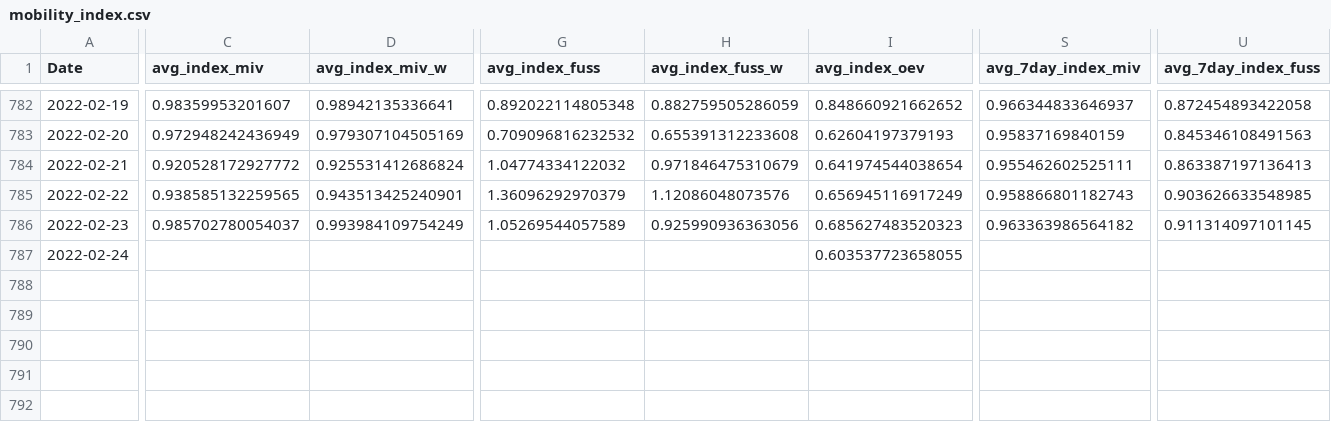
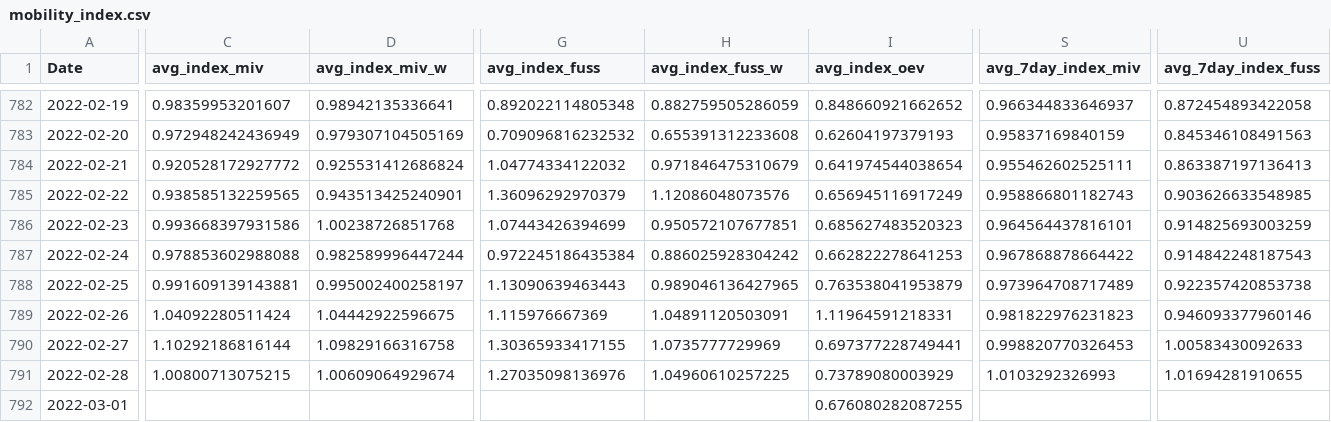
Before and after one commit to christophbaur/mobilitaets_index_zh, a CSV file: mobility_index.csv, drawn as a sheet; only a part is shown, gaps mark what is left out; rows hold the shown columns only; the diff covers the shown part only; the diff names each change by its address in the sheet, - before the commit and + after, or states it on an @@ line.

Commit message:
new data

```diff
--- a/mobility_index.csv
+++ b/mobility_index.csv
-C786 (avg_index_miv): 0.985702780054037
+C786 (avg_index_miv): 0.993668397931586
-D786 (avg_index_miv_w): 0.993984109754249
+D786 (avg_index_miv_w): 1.00238726851768
-G786 (avg_index_fuss): 1.05269544057589
+G786 (avg_index_fuss): 1.07443426394699
-H786 (avg_index_fuss_w): 0.925990936363056
+H786 (avg_index_fuss_w): 0.950572107677851
-S786 (avg_7day_index_miv): 0.963363986564182
+S786 (avg_7day_index_miv): 0.964564437816101
-U786 (avg_7day_index_fuss): 0.911314097101145
+U786 (avg_7day_index_fuss): 0.914825693003259
-C787 (avg_index_miv): (empty)
+C787 (avg_index_miv): 0.978853602988088
-D787 (avg_index_miv_w): (empty)
+D787 (avg_index_miv_w): 0.982589996447244
-G787 (avg_index_fuss): (empty)
+G787 (avg_index_fuss): 0.972245186435384
-H787 (avg_index_fuss_w): (empty)
+H787 (avg_index_fuss_w): 0.886025928304242
-I787 (avg_index_oev): 0.603537723658055
+I787 (avg_index_oev): 0.662822278641253
-S787 (avg_7day_index_miv): (empty)
+S787 (avg_7day_index_miv): 0.967868878664422
-U787 (avg_7day_index_fuss): (empty)
+U787 (avg_7day_index_fuss): 0.914842248187543
+row 788: 2022-02-25 | 0.991609139143881 | 0.995002400258197 | 1.13090639463443 | 0.989046136427965 | 0.763538041953879 | 0.973964708717489 | 0.922357420853738
+row 789: 2022-02-26 | 1.04092280511424 | 1.04442922596675 | 1.115976667369 | 1.04891120503091 | 1.11964591218331 | 0.981822976231823 | 0.946093377960146
+row 790: 2022-02-27 | 1.10292186816144 | 1.09829166316758 | 1.30365933417155 | 1.0735777729969 | 0.697377228749441 | 0.998820770326453 | 1.00583430092633
+row 791: 2022-02-28 | 1.00800713075215 | 1.00609064929674 | 1.27035098136976 | 1.04960610257225 | 0.73789080003929 | 1.0103292326993 | 1.01694281910655
+row 792: 2022-03-01 |  |  |  |  | 0.676080282087255
```
Also changed, not shown: 5 edited cells elsewhere in this file.
